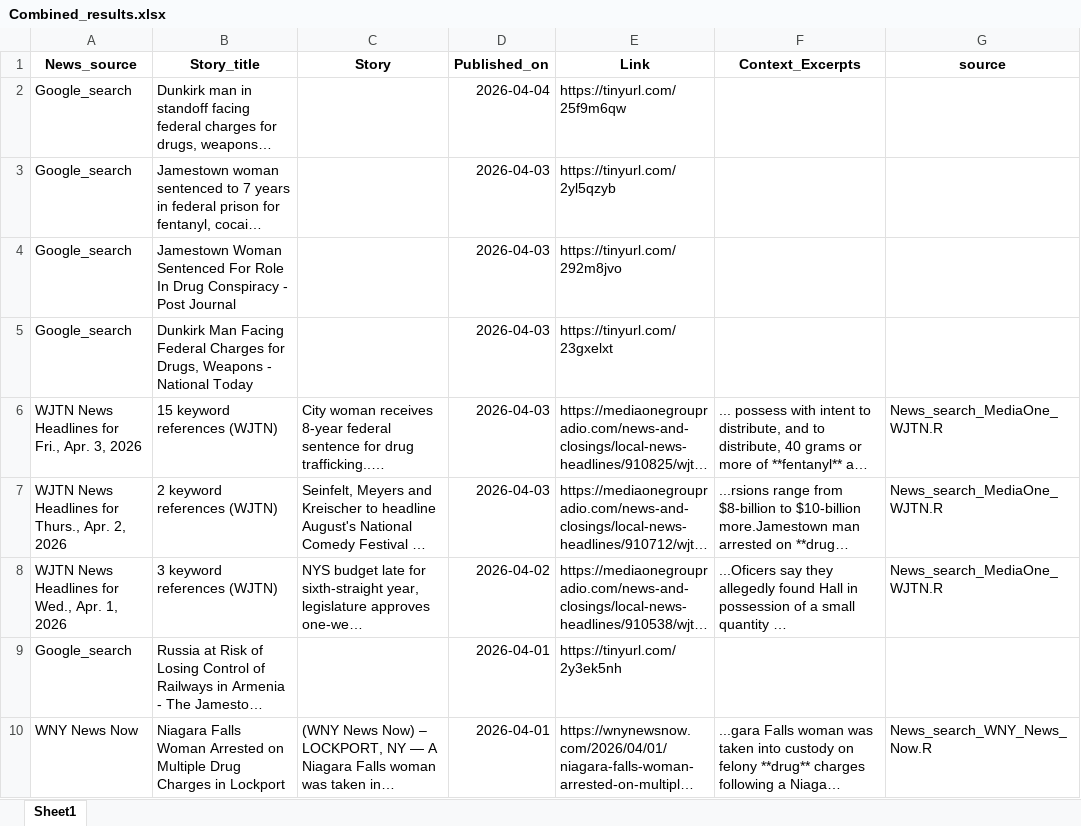
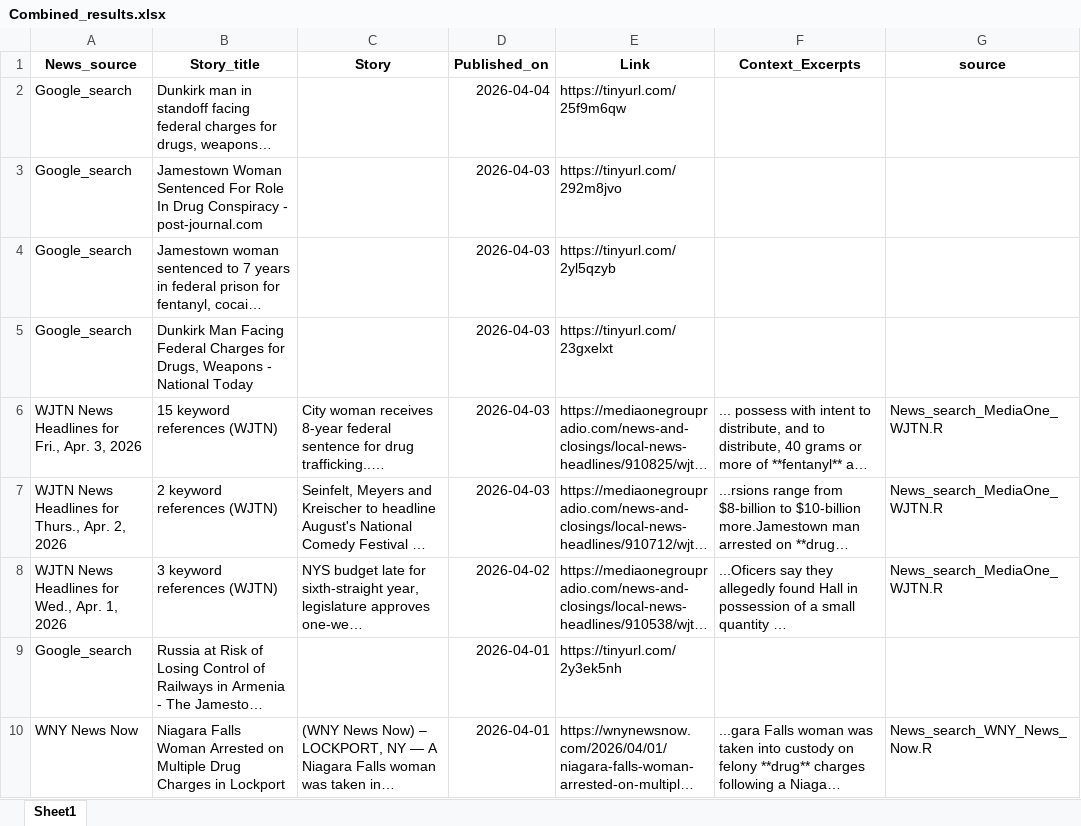
Before and after one commit to twentyandchange/CHQ_Report_W-Tba4YQG, an Excel workbook: Combined_results.xlsx, sheet Sheet1, drawn as a sheet; only a part is shown; long unchanged cells end in …; values as stored, in another font and other column widths than the file's, no borders; removed rows and columns are numbered as before the commit, all else as after; the diff names each change by its address in the sheet, - before the commit and + after, or states it on an @@ line.

```diff
--- a/Combined_results.xlsx (sheet Sheet1)
+++ b/Combined_results.xlsx (sheet Sheet1)
+row 3: Google_search | Jamestown Woman Sentenced For Role In Drug Conspiracy - post-journal.com |  | 2026-04-03 | https://tinyurl.com/292m8jvo
-row 4: Google_search | Jamestown Woman Sentenced For Role In Drug Conspiracy - Post Journal |  | 2026-04-03 | https://tinyurl.com/292m8jvo
```
Also changed, not shown: 7 other files.
